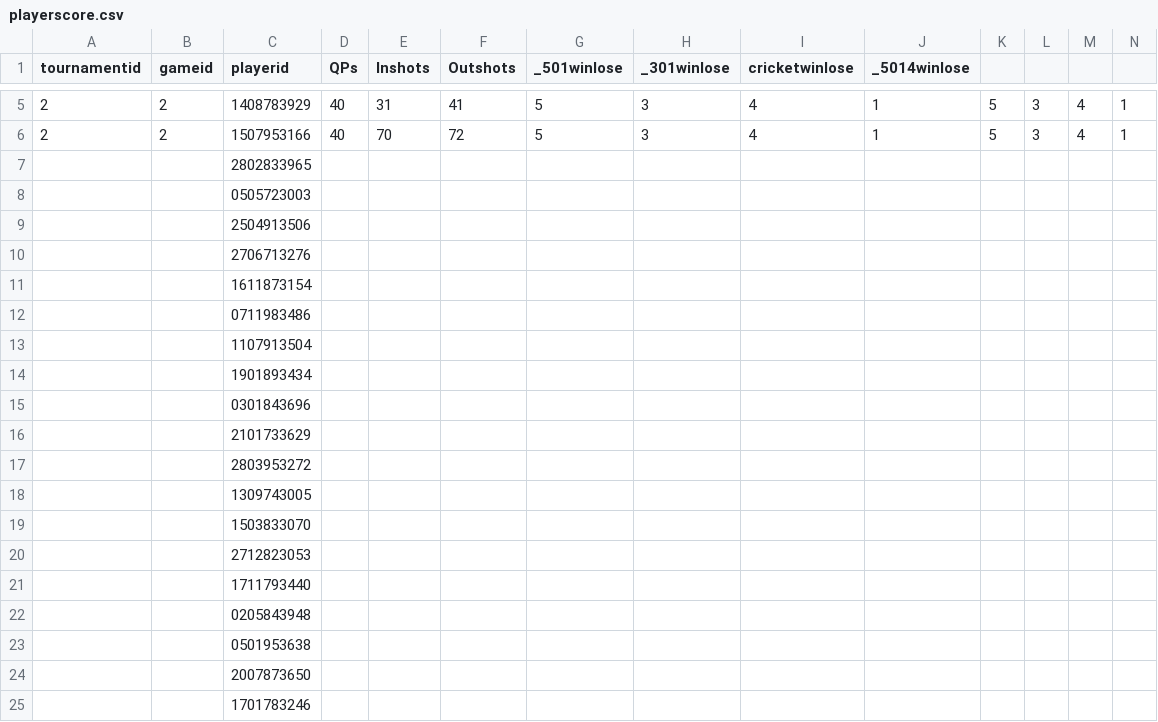
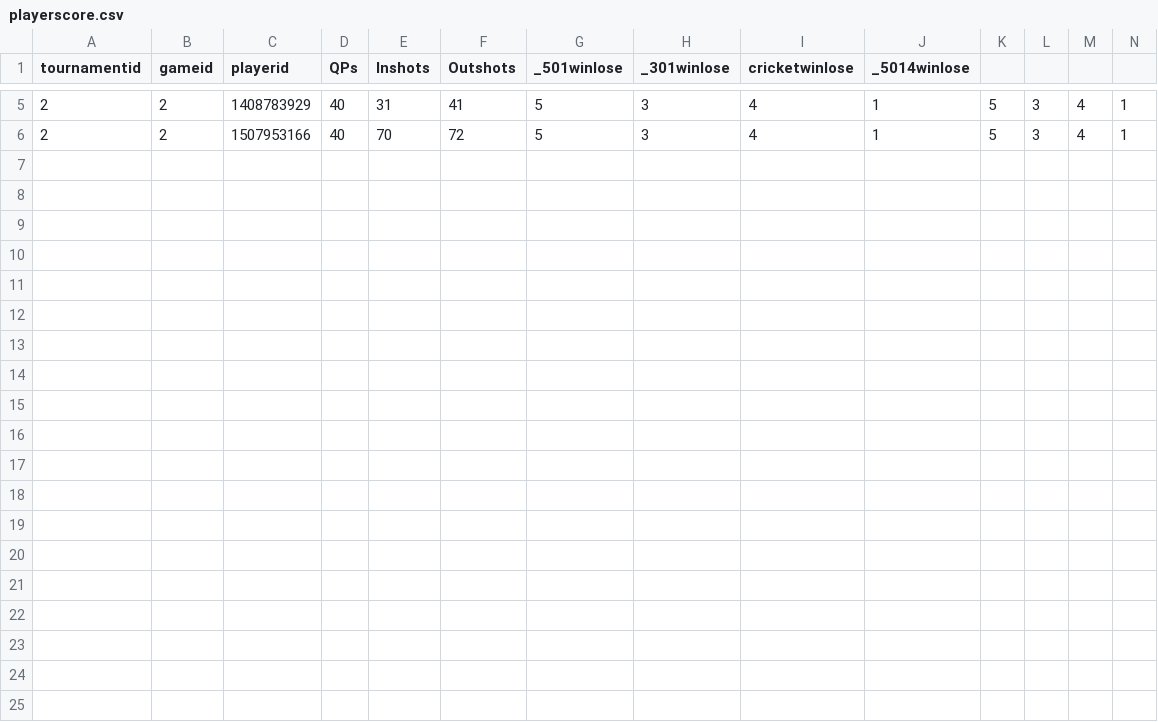
Before and after one commit to rnyaaa/H_41_verklegt_namskeid_1, a CSV file: RU Basement Open/models/playerscore.csv, drawn as a sheet; only a part is shown, gaps mark what is left out; the diff names each change by its address in the sheet, - before the commit and + after, or states it on an @@ line.

```diff
--- a/RU Basement Open/models/playerscore.csv
+++ b/RU Basement Open/models/playerscore.csv
-row 7:  |  | 2802833965
-row 8:  |  | 0505723003
-row 9:  |  | 2504913506
-row 10:  |  | 2706713276
-row 11:  |  | 1611873154
-row 12:  |  | 0711983486
-row 13:  |  | 1107913504
-row 14:  |  | 1901893434
-row 15:  |  | 0301843696
-row 16:  |  | 2101733629
-row 17:  |  | 2803953272
-row 18:  |  | 1309743005
-row 19:  |  | 1503833070
-row 20:  |  | 2712823053
-row 21:  |  | 1711793440
-row 22:  |  | 0205843948
-row 23:  |  | 0501953638
-row 24:  |  | 2007873650
-row 25:  |  | 1701783246
```
Also changed, not shown: models/players.csv, models/playerscore.csv, 5 other files.
